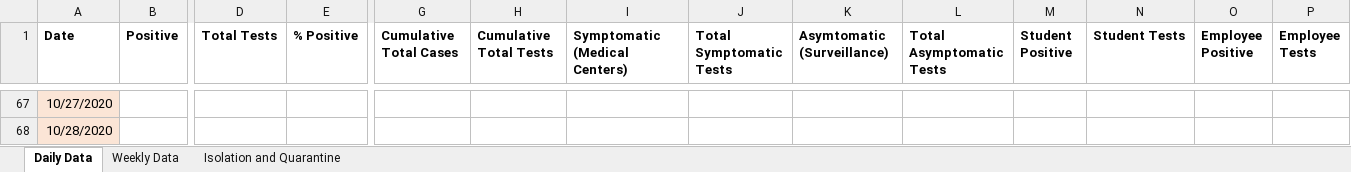
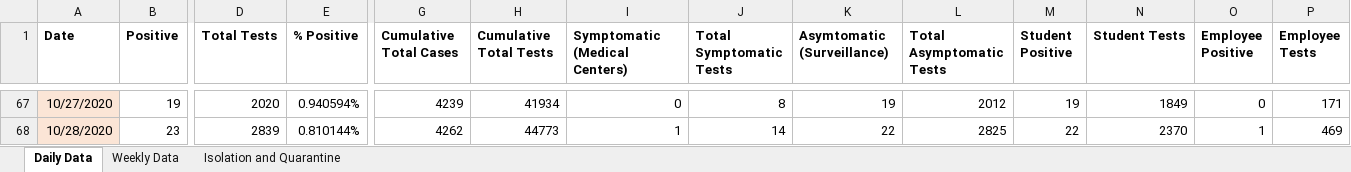
Before and after one commit to davidferrara23/ttn-clemson-covid-data, an Excel workbook: clemsonDashboard.xlsx, sheet Daily Data, drawn as a sheet; only a part is shown, gaps mark what is left out; values as stored, in another font and other column widths than the file's, no borders; conditional formats not drawn; the diff covers the shown part only; the diff names each change by its address in the sheet, - before the commit and + after, or states it on an @@ line.

Commit message:
Updated data for 10-30-2020 COVID dashboard update

```diff
--- a/clemsonDashboard.xlsx (sheet Daily Data)
+++ b/clemsonDashboard.xlsx (sheet Daily Data)
-B67 (Positive): (empty)
+B67 (Positive): 19
-D67 (Total Tests): (empty)
+D67 (Total Tests): 2020
-E67 (% Positive): (empty)
+E67 (% Positive): 0.940594%
-G67 (Cumulative Total Cases): (empty)
+G67 (Cumulative Total Cases): 4239
-H67 (Cumulative Total Tests): (empty)
+H67 (Cumulative Total Tests): 41934
-I67 (Symptomatic (Medical Centers)): (empty)
+I67 (Symptomatic (Medical Centers)): 0
-J67 (Total Symptomatic Tests): (empty)
+J67 (Total Symptomatic Tests): 8
-K67 (Asymtomatic (Surveillance)): (empty)
+K67 (Asymtomatic (Surveillance)): 19
-L67 (Total Asymptomatic Tests): (empty)
+L67 (Total Asymptomatic Tests): 2012
-M67 (Student Positive): (empty)
+M67 (Student Positive): 19
-N67 (Student Tests): (empty)
+N67 (Student Tests): 1849
-O67 (Employee Positive): (empty)
+O67 (Employee Positive): 0
-P67 (Employee Tests): (empty)
+P67 (Employee Tests): 171
-B68 (Positive): (empty)
+B68 (Positive): 23
-D68 (Total Tests): (empty)
+D68 (Total Tests): 2839
-E68 (% Positive): (empty)
+E68 (% Positive): 0.810144%
-G68 (Cumulative Total Cases): (empty)
+G68 (Cumulative Total Cases): 4262
-H68 (Cumulative Total Tests): (empty)
+H68 (Cumulative Total Tests): 44773
-I68 (Symptomatic (Medical Centers)): (empty)
+I68 (Symptomatic (Medical Centers)): 1
-J68 (Total Symptomatic Tests): (empty)
+J68 (Total Symptomatic Tests): 14
-K68 (Asymtomatic (Surveillance)): (empty)
+K68 (Asymtomatic (Surveillance)): 22
-L68 (Total Asymptomatic Tests): (empty)
+L68 (Total Asymptomatic Tests): 2825
-M68 (Student Positive): (empty)
+M68 (Student Positive): 22
-N68 (Student Tests): (empty)
+N68 (Student Tests): 2370
-O68 (Employee Positive): (empty)
+O68 (Employee Positive): 1
-P68 (Employee Tests): (empty)
+P68 (Employee Tests): 469
```
Also changed, not shown: 59 edited cells elsewhere in this sheet, sheet Isolation and Quarantine, sheet Weekly Data, formulas that keep their value.
